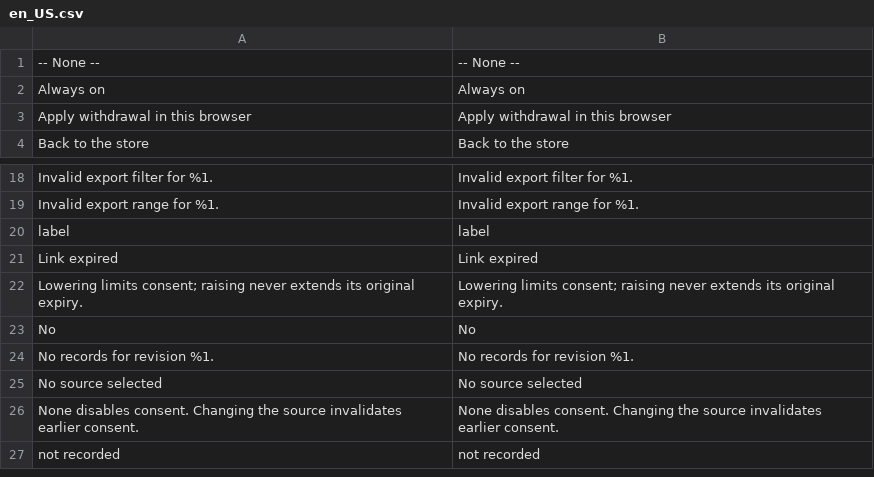
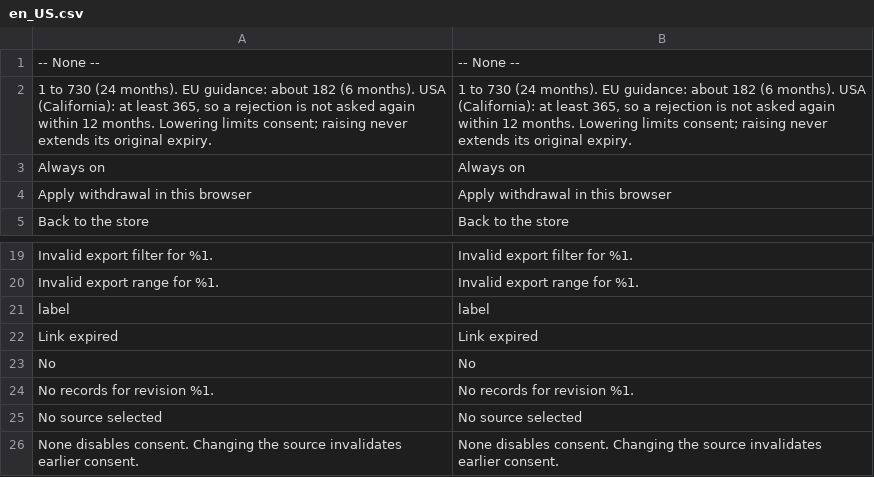
Before and after one commit to commercekings/module-consent, a CSV file: i18n/en_US.csv, drawn as a sheet; only a part is shown, gaps mark what is left out; the shorter side is filled out with more unchanged rows.

```diff
--- a/i18n/en_US.csv
+++ b/i18n/en_US.csv
@@ -1,2 +1,3 @@
 "-- None --","-- None --"
+"1 to 730 (24 months). EU guidance: about 182 (6 months). USA (California): at least 365, so a rejection is not asked again within 12 months. Lowering limits consent; raising never extends its original expiry.","1 to 730 (24 months). EU guidance: about 182 (6 months). USA (California): at least 365, so a rejection is not asked again within 12 months. Lowering limits consent; raising never extends its original expiry."
 "Always on","Always on"
@@ -21,3 +22,2 @@
 "Link expired","Link expired"
-"Lowering limits consent; raising never extends its original expiry.","Lowering limits consent; raising never extends its original expiry."
 "No","No"
```
Also changed, not shown: 6 other files.
